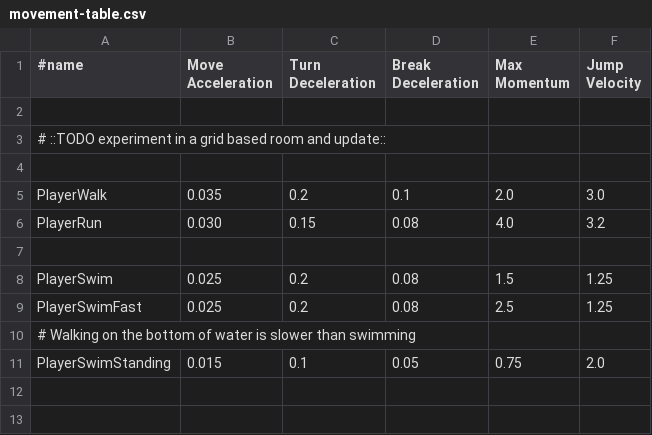
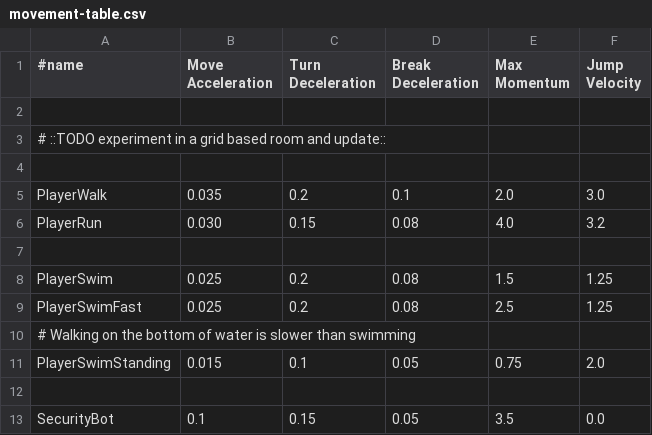
Before and after one commit to undisbeliever/untech-engine, a CSV file: game/resources/movement-table.csv, drawn as a sheet; the diff names each change by its address in the sheet, - before the commit and + after, or states it on an @@ line.

Commit message:
Add security bot

```diff
--- a/game/resources/movement-table.csv
+++ b/game/resources/movement-table.csv
+row 12: (empty)
+row 13: SecurityBot | 0.1 | 0.15 | 0.05 | 3.5 | 0.0
```
Also changed, not shown: 9 other files.
